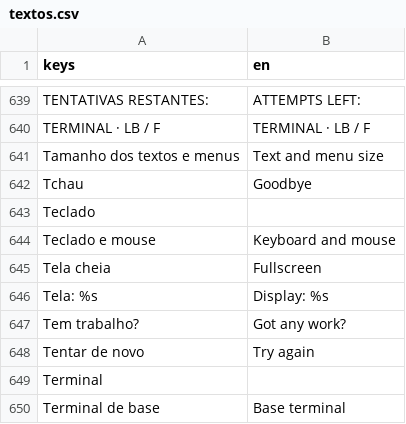
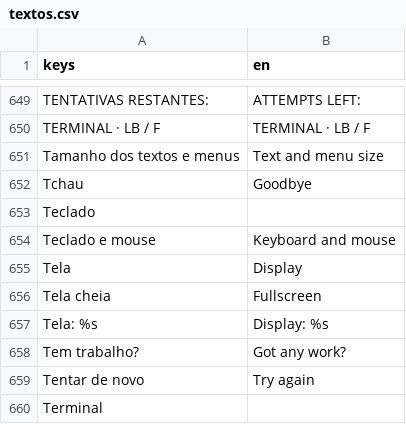
Before and after one commit to ailtonandrade/coop-dungeon, a CSV file: locale/textos.csv, drawn as a sheet; only a part is shown, gaps mark what is left out; the shorter side is filled out with more unchanged rows; the diff covers the shown part only.

```diff
--- a/locale/textos.csv
+++ b/locale/textos.csv
@@ -777,2 +787,3 @@ Teclado,
 Teclado e mouse,Keyboard and mouse
+Tela,Display
 Tela cheia,Fullscreen
```
Also changed, not shown: 10 added rows elsewhere in this file, 8 other files.
